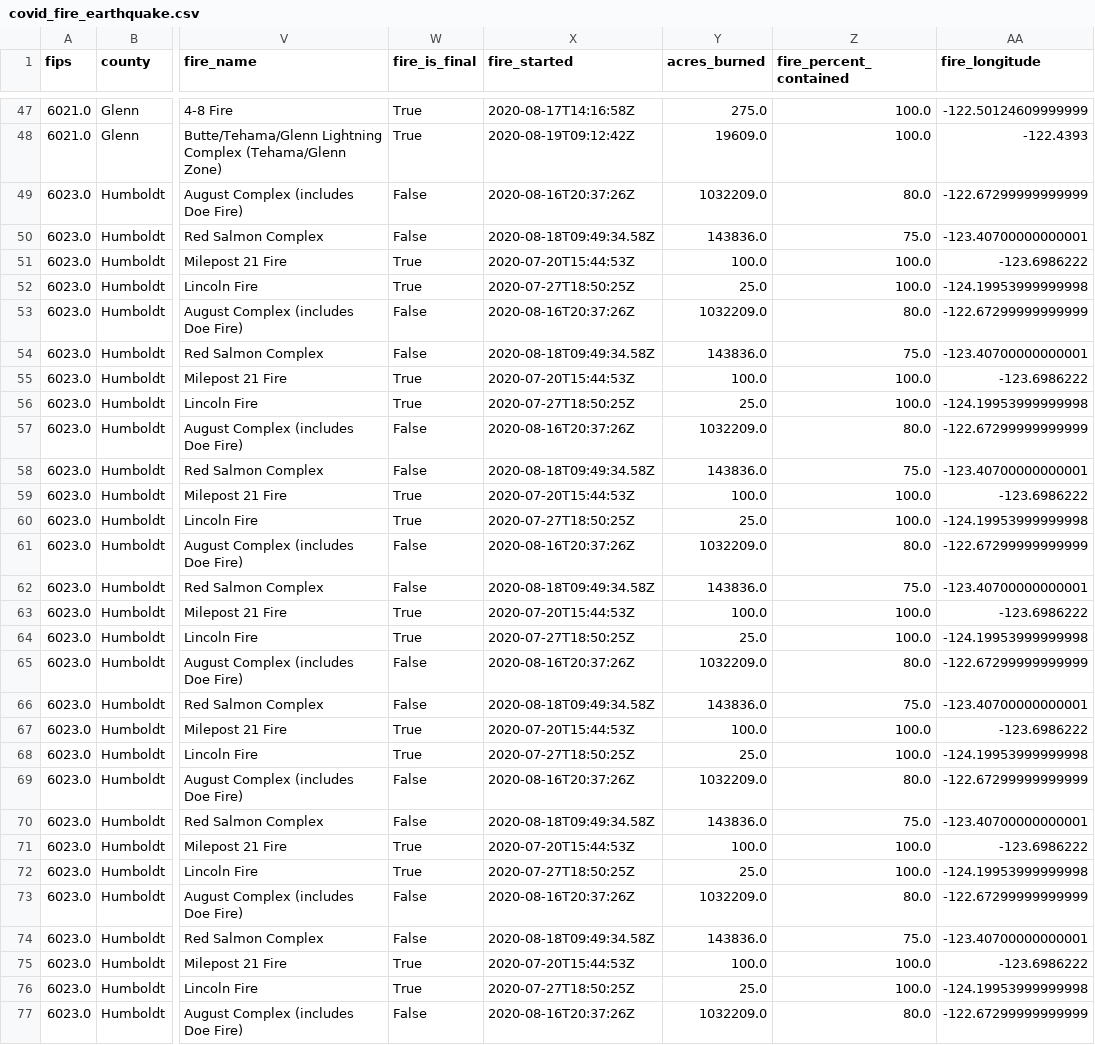
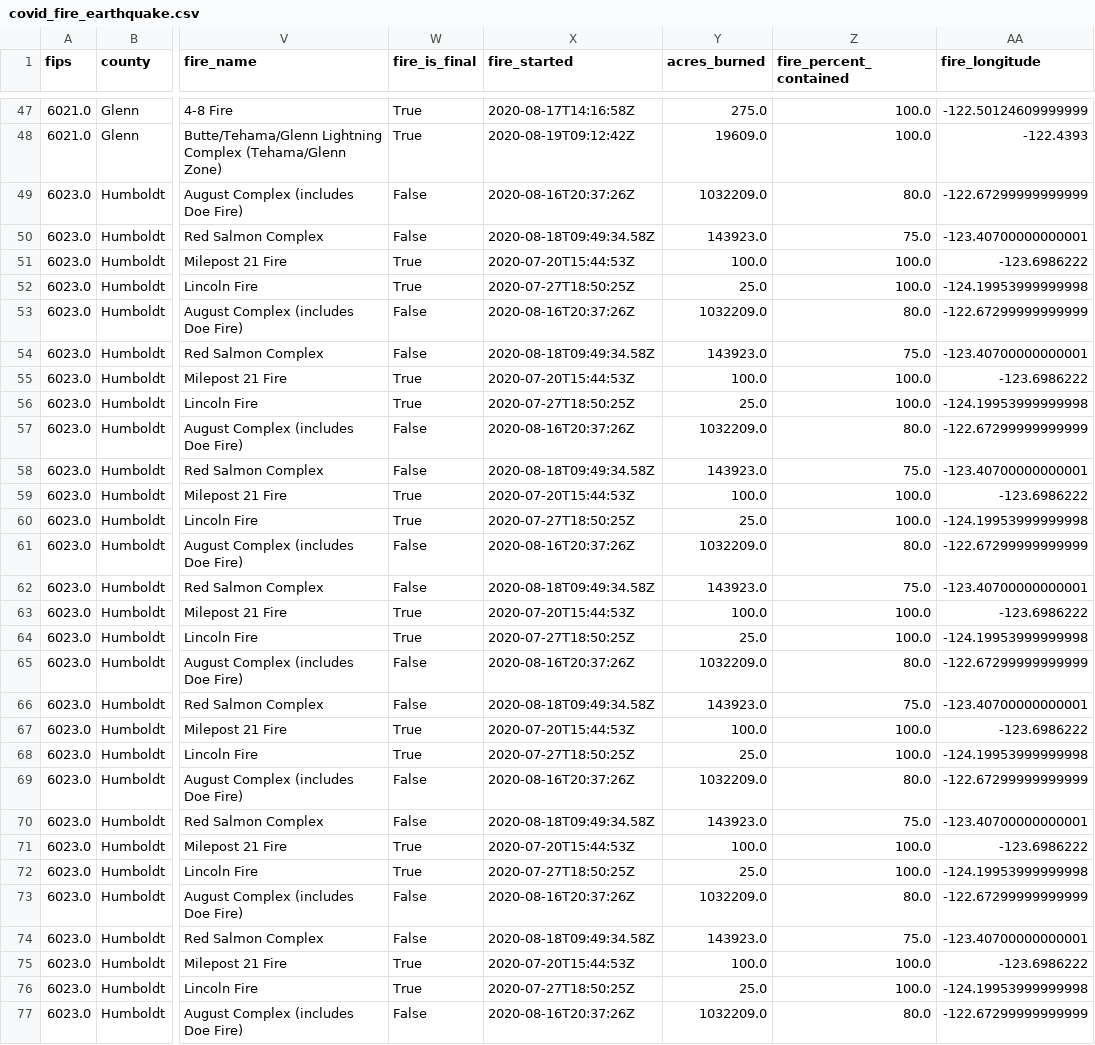
Before and after one commit to iforani/project-five, a CSV file: data/covid_fire_earthquake.csv, drawn as a sheet; only a part is shown, gaps mark what is left out; the diff covers the shown part only; the diff names each change by its address in the sheet, - before the commit and + after, or states it on an @@ line.

```diff
--- a/data/covid_fire_earthquake.csv
+++ b/data/covid_fire_earthquake.csv
-Y50 (acres_burned): 143836.0
+Y50 (acres_burned): 143923.0
-Y54 (acres_burned): 143836.0
+Y54 (acres_burned): 143923.0
-Y58 (acres_burned): 143836.0
+Y58 (acres_burned): 143923.0
-Y62 (acres_burned): 143836.0
+Y62 (acres_burned): 143923.0
-Y66 (acres_burned): 143836.0
+Y66 (acres_burned): 143923.0
-Y70 (acres_burned): 143836.0
+Y70 (acres_burned): 143923.0
-Y74 (acres_burned): 143836.0
+Y74 (acres_burned): 143923.0
```
Also changed, not shown: 5 edited cells elsewhere in this file, 9 other files.
